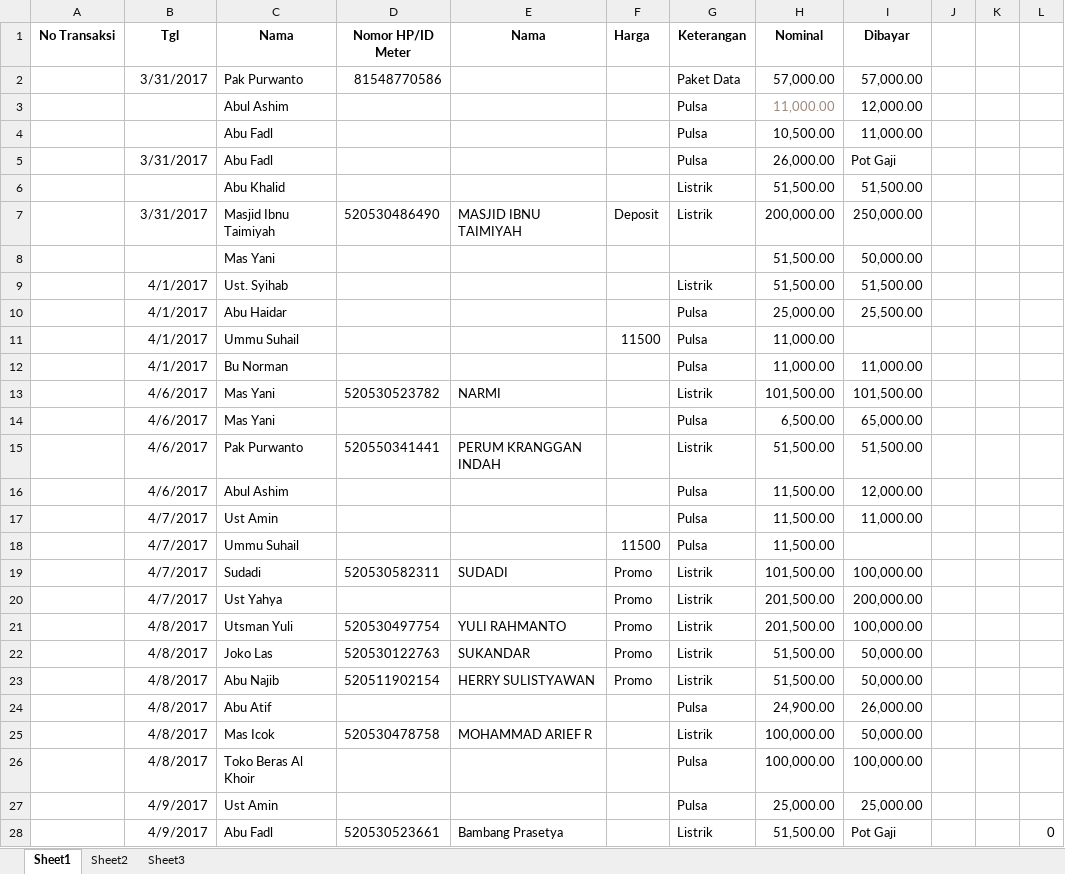
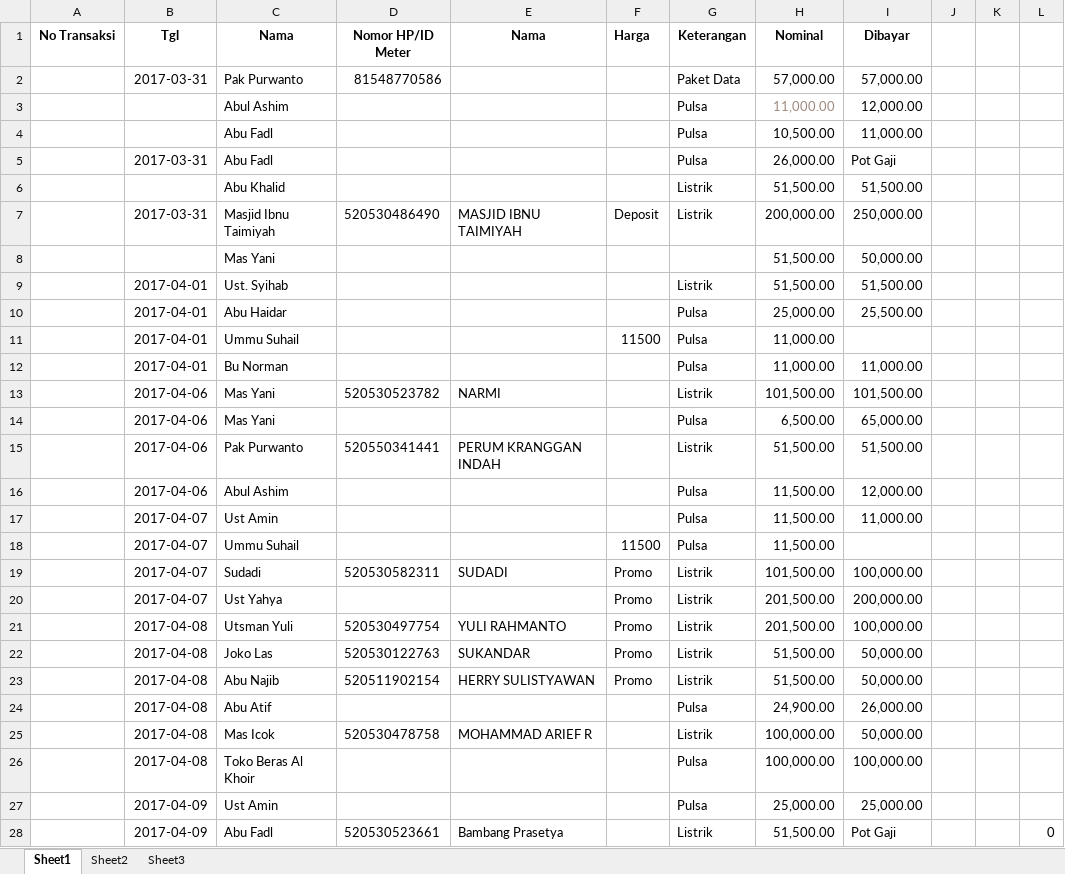
Before and after one commit to bagusprasojo/mds, an Excel workbook: Jual Pulsa.xlsx, sheet Sheet1, drawn as a sheet; only a part is shown; values as stored, in another font and other column widths than the file's, no borders; the diff covers the shown part only; the diff names each change by its address in the sheet, - before the commit and + after, or states it on an @@ line.

```diff
--- a/Jual Pulsa.xlsx (sheet Sheet1)
+++ b/Jual Pulsa.xlsx (sheet Sheet1)
-B2 (Tgl): 3/31/2017
+B2 (Tgl): 2017-03-31
-B5 (Tgl): 3/31/2017
+B5 (Tgl): 2017-03-31
-B7 (Tgl): 3/31/2017
+B7 (Tgl): 2017-03-31
-B9:B12 (Tgl): 4/1/2017
+B9:B12 (Tgl): 2017-04-01
-B13:B16 (Tgl): 4/6/2017
+B13:B16 (Tgl): 2017-04-06
-B17:B20 (Tgl): 4/7/2017
+B17:B20 (Tgl): 2017-04-07
-B21:B26 (Tgl): 4/8/2017
+B21:B26 (Tgl): 2017-04-08
-B27:B28 (Tgl): 4/9/2017
+B27:B28 (Tgl): 2017-04-09
```
Also changed, not shown: other rows of this sheet, sheet Sheet3, PenerimaanSPP.xlsx, Penggalangan Dana Pembangunan Gedung Banin - Banat MDS.xlsx.
